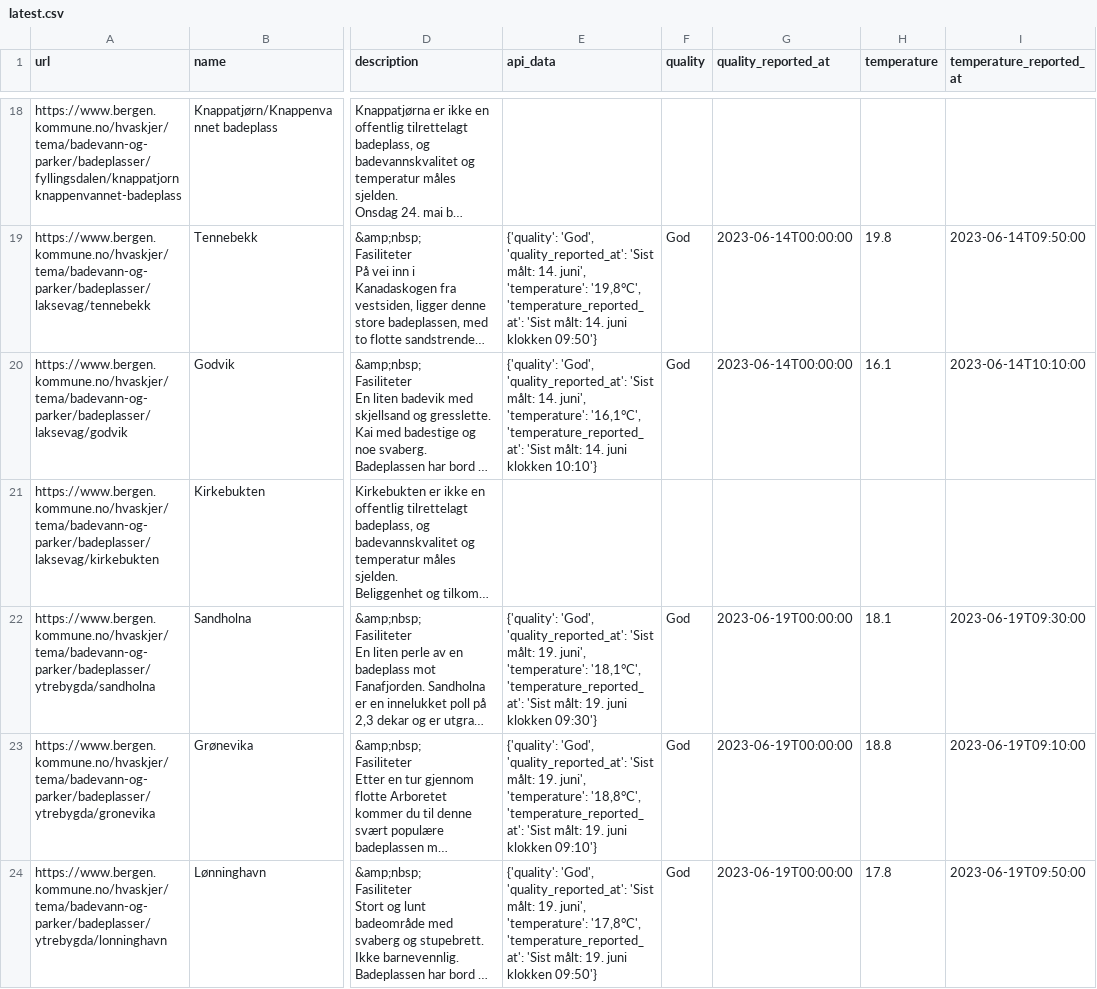
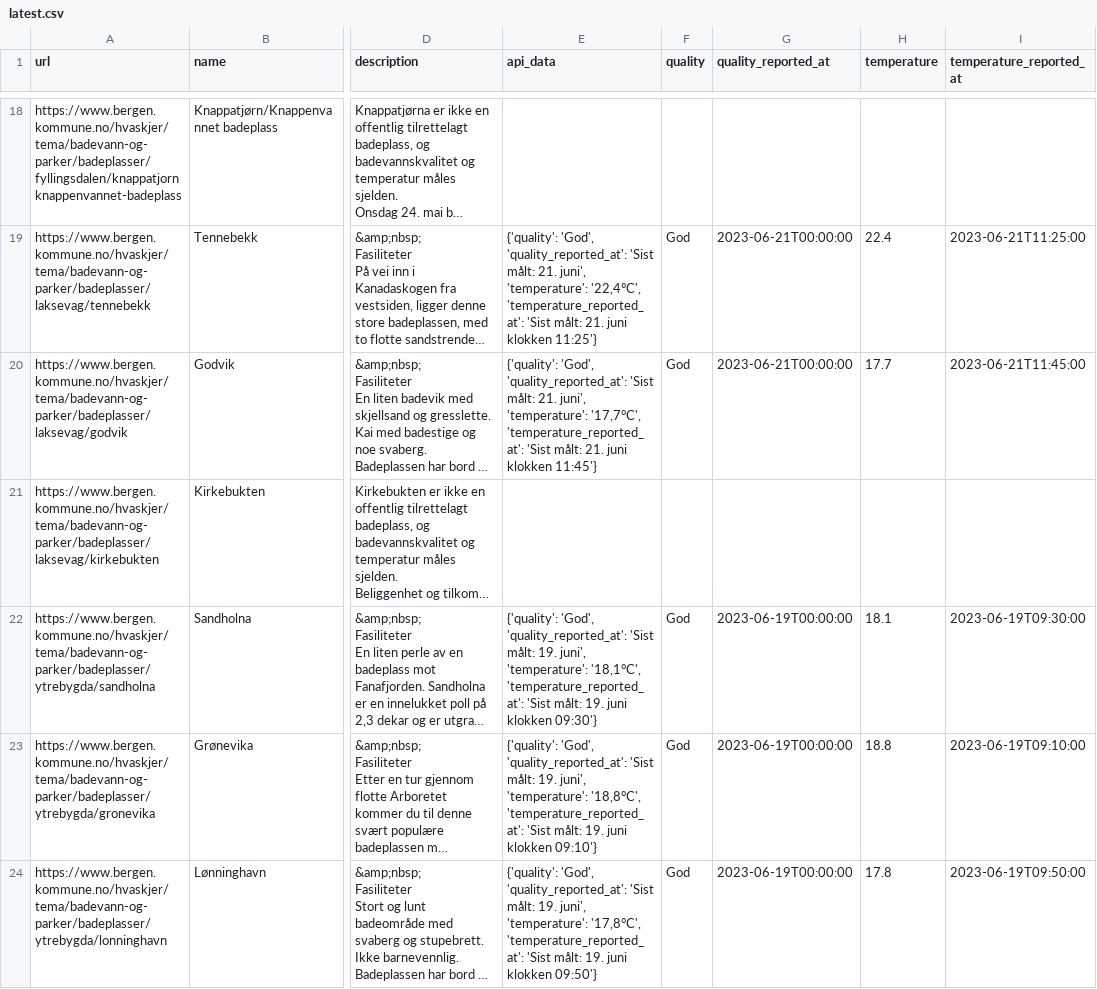
Before and after one commit to BergensTidende/badetemp-scraper, a CSV file: data/latest.csv, drawn as a sheet; only a part is shown, gaps mark what is left out; long unchanged cells end in …; the diff covers the shown part only; the diff names each change by its address in the sheet, - before the commit and + after, or states it on an @@ line.

```diff
--- a/data/latest.csv
+++ b/data/latest.csv
-E19 (api_data): …'Sist målt: 14. juni', 'temperature': '19,8°C', 'temperature_reported_at': 'Sist målt: 14. juni klokken 09:50'}
+E19 (api_data): …'Sist målt: 21. juni', 'temperature': '22,4°C', 'temperature_reported_at': 'Sist målt: 21. juni klokken 11:25'}
-G19:G20 (quality_reported_at): 2023-06-14T00:00:00
+G19:G20 (quality_reported_at): 2023-06-21T00:00:00
-H19 (temperature): 19.8
+H19 (temperature): 22.4
-I19 (temperature_reported_at): 2023-06-14T09:50:00
+I19 (temperature_reported_at): 2023-06-21T11:25:00
-E20 (api_data): …'Sist målt: 14. juni', 'temperature': '16,1°C', 'temperature_reported_at': 'Sist målt: 14. juni klokken 10:10'}
+E20 (api_data): …'Sist målt: 21. juni', 'temperature': '17,7°C', 'temperature_reported_at': 'Sist målt: 21. juni klokken 11:45'}
-H20 (temperature): 16.1
+H20 (temperature): 17.7
-I20 (temperature_reported_at): 2023-06-14T10:10:00
+I20 (temperature_reported_at): 2023-06-21T11:45:00
```
Also changed, not shown: 45 edited cells elsewhere in this file.
